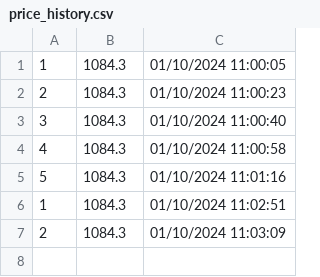
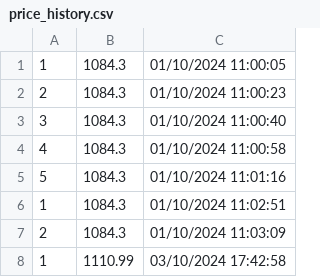
Before and after one commit to kurczakooo/PriceScraper, a CSV file: price_history.csv, drawn as a sheet.

```diff
--- a/price_history.csv
+++ b/price_history.csv
@@ -7 +7,2 @@
 2,1084.3,01/10/2024 11:03:09
+1,1110.99,03/10/2024 17:42:58
```
Also changed, not shown: 2 other files.
